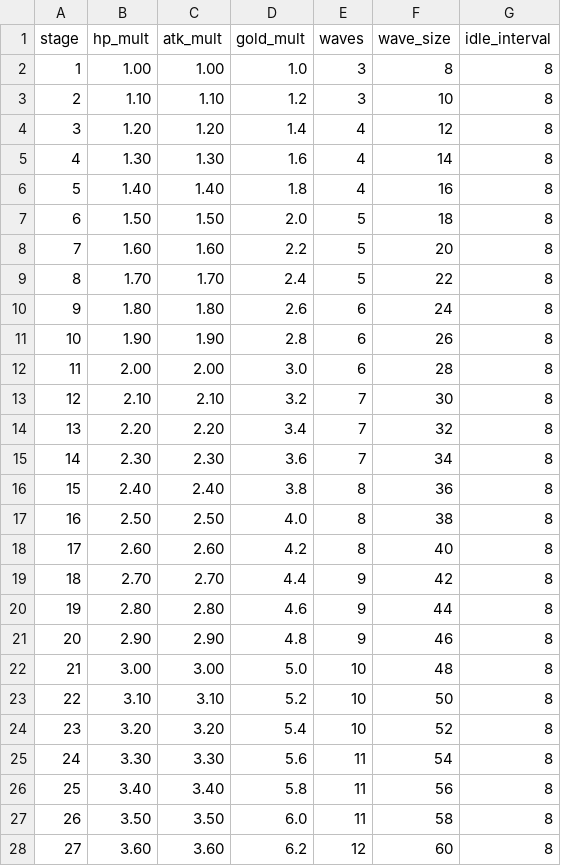
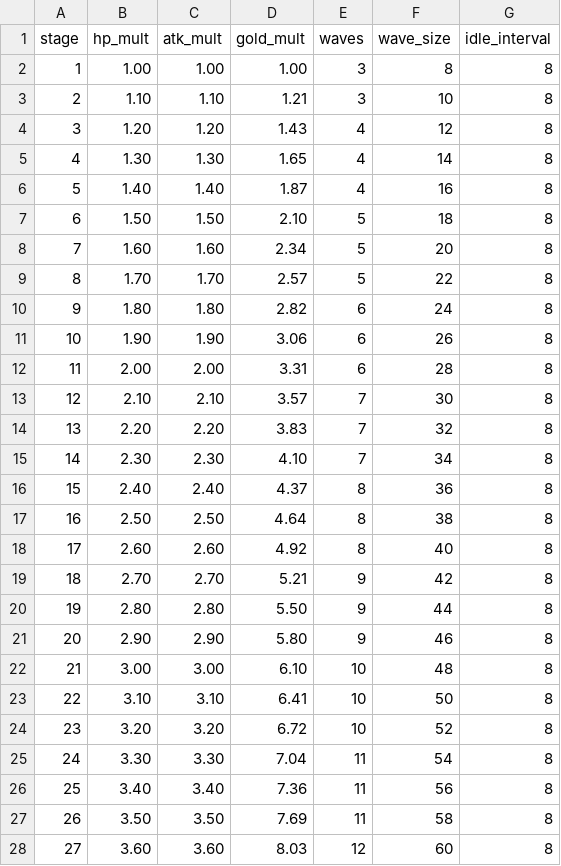
Before and after one commit to ILSEONG/CastleRPG, a CSV file: data/stages.csv, drawn as a sheet; only a part is shown; the diff covers the shown part only.

```diff
--- a/data/stages.csv
+++ b/data/stages.csv
@@ -1,28 +1,28 @@
 stage,hp_mult,atk_mult,gold_mult,waves,wave_size,idle_interval
-1,1.00,1.00,1.0,3,8,8
-2,1.10,1.10,1.2,3,10,8
-3,1.20,1.20,1.4,4,12,8
-4,1.30,1.30,1.6,4,14,8
-5,1.40,1.40,1.8,4,16,8
-6,1.50,1.50,2.0,5,18,8
-7,1.60,1.60,2.2,5,20,8
-8,1.70,1.70,2.4,5,22,8
-9,1.80,1.80,2.6,6,24,8
-10,1.90,1.90,2.8,6,26,8
-11,2.00,2.00,3.0,6,28,8
-12,2.10,2.10,3.2,7,30,8
-13,2.20,2.20,3.4,7,32,8
-14,2.30,2.30,3.6,7,34,8
-15,2.40,2.40,3.8,8,36,8
-16,2.50,2.50,4.0,8,38,8
-17,2.60,2.60,4.2,8,40,8
-18,2.70,2.70,4.4,9,42,8
-19,2.80,2.80,4.6,9,44,8
-20,2.90,2.90,4.8,9,46,8
-21,3.00,3.00,5.0,10,48,8
-22,3.10,3.10,5.2,10,50,8
-23,3.20,3.20,5.4,10,52,8
-24,3.30,3.30,5.6,11,54,8
-25,3.40,3.40,5.8,11,56,8
-26,3.50,3.50,6.0,11,58,8
-27,3.60,3.60,6.2,12,60,8
+1,1.00,1.00,1.00,3,8,8
+2,1.10,1.10,1.21,3,10,8
+3,1.20,1.20,1.43,4,12,8
+4,1.30,1.30,1.65,4,14,8
+5,1.40,1.40,1.87,4,16,8
+6,1.50,1.50,2.10,5,18,8
+7,1.60,1.60,2.34,5,20,8
+8,1.70,1.70,2.57,5,22,8
+9,1.80,1.80,2.82,6,24,8
+10,1.90,1.90,3.06,6,26,8
+11,2.00,2.00,3.31,6,28,8
+12,2.10,2.10,3.57,7,30,8
+13,2.20,2.20,3.83,7,32,8
+14,2.30,2.30,4.10,7,34,8
+15,2.40,2.40,4.37,8,36,8
+16,2.50,2.50,4.64,8,38,8
+17,2.60,2.60,4.92,8,40,8
+18,2.70,2.70,5.21,9,42,8
+19,2.80,2.80,5.50,9,44,8
+20,2.90,2.90,5.80,9,46,8
+21,3.00,3.00,6.10,10,48,8
+22,3.10,3.10,6.41,10,50,8
+23,3.20,3.20,6.72,10,52,8
+24,3.30,3.30,7.04,11,54,8
+25,3.40,3.40,7.36,11,56,8
+26,3.50,3.50,7.69,11,58,8
+27,3.60,3.60,8.03,12,60,8
```
Also changed, not shown: 3 edited cells elsewhere in this file, 5 other files.
